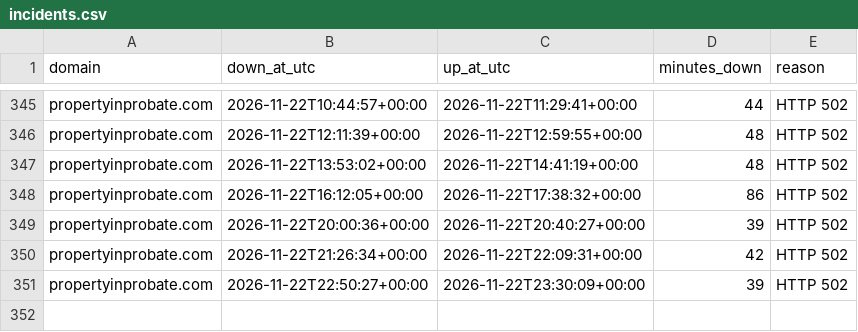
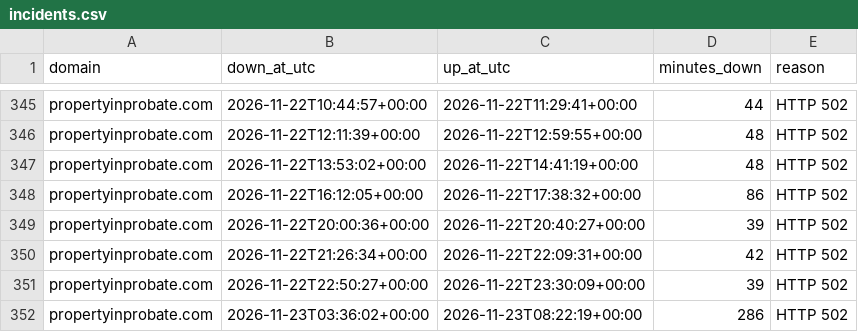
Before and after one commit to bchok75/uplcuptime, a CSV file: data/incidents.csv, drawn as a sheet; only a part is shown, gaps mark what is left out; the diff names each change by its address in the sheet, - before the commit and + after, or states it on an @@ line.

```diff
--- a/data/incidents.csv
+++ b/data/incidents.csv
+row 352: propertyinprobate.com | 2026-11-23T03:36:02+00:00 | 2026-11-23T08:22:19+00:00 | 286 | HTTP 502
```
Also changed, not shown: 2 other files.
